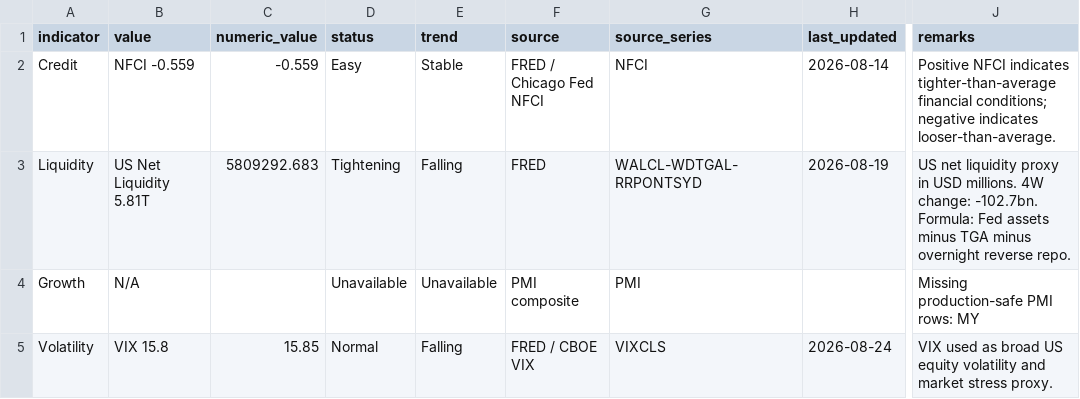
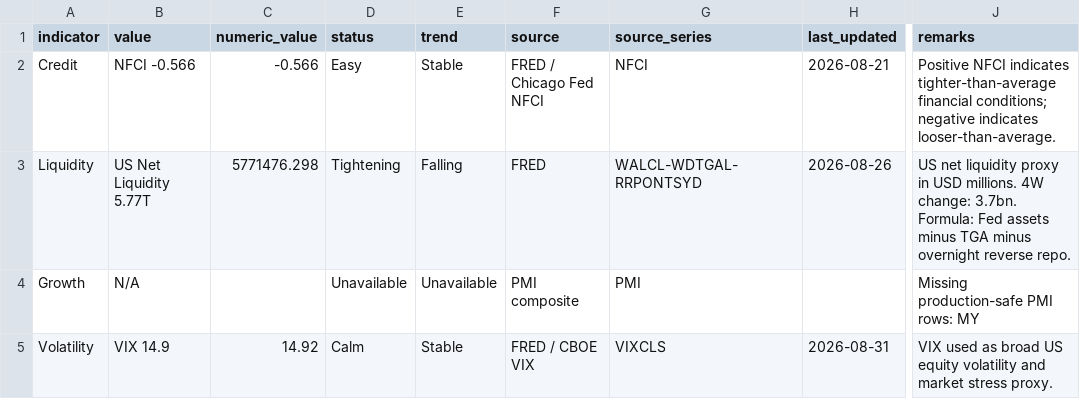
Before and after one commit to phankf-star/sg-tactical-wealth-allocator, a CSV file: macro_pack_latest/global_macro_regime_latest.csv, drawn as a sheet; only a part is shown, gaps mark what is left out; the diff names each change by its address in the sheet, - before the commit and + after, or states it on an @@ line.

```diff
--- a/macro_pack_latest/global_macro_regime_latest.csv
+++ b/macro_pack_latest/global_macro_regime_latest.csv
-B2 (value): NFCI -0.559
+B2 (value): NFCI -0.566
-C2 (numeric_value): -0.559
+C2 (numeric_value): -0.566
-H2 (last_updated): 2026-08-14
+H2 (last_updated): 2026-08-21
-B3 (value): US Net Liquidity 5.81T
+B3 (value): US Net Liquidity 5.77T
-C3 (numeric_value): 5809292.683
+C3 (numeric_value): 5771476.298
-H3 (last_updated): 2026-08-19
+H3 (last_updated): 2026-08-26
-J3 (remarks): …4W change: -102.7bn. Formula: Fed…
+J3 (remarks): …4W change: 3.7bn. Formula: Fed…
-B5 (value): VIX 15.8
+B5 (value): VIX 14.9
-C5 (numeric_value): 15.85
+C5 (numeric_value): 14.92
-D5 (status): Normal
+D5 (status): Calm
-E5 (trend): Falling
+E5 (trend): Stable
-H5 (last_updated): 2026-08-24
+H5 (last_updated): 2026-08-31
```
Also changed, not shown: macro_pack_latest/global_macro_regime_diagnostics.csv.
